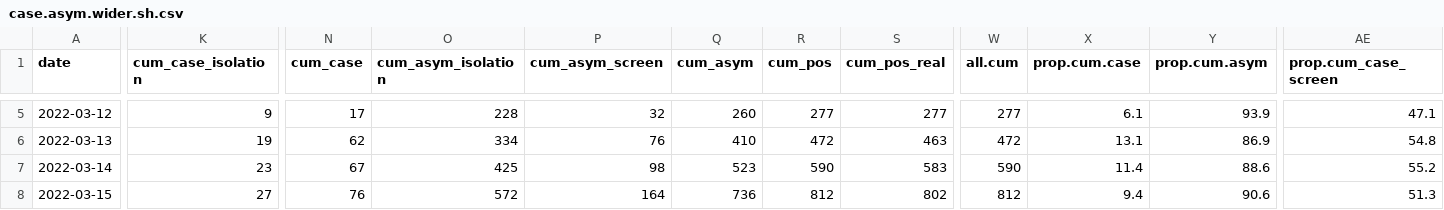
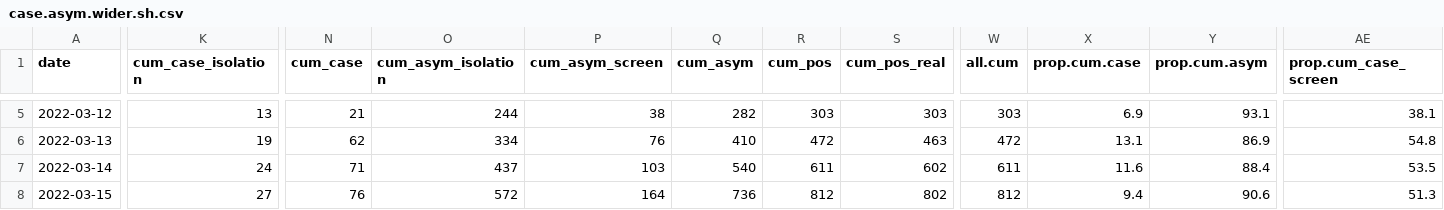
Before and after one commit to shalom-lab/covid.sh, a CSV file: local/share/case.asym.wider.sh.csv, drawn as a sheet; only a part is shown, gaps mark what is left out; the diff covers the shown part only; the diff names each change by its address in the sheet, - before the commit and + after, or states it on an @@ line.

```diff
--- a/local/share/case.asym.wider.sh.csv
+++ b/local/share/case.asym.wider.sh.csv
-K5 (cum_case_isolation): 9
+K5 (cum_case_isolation): 13
-N5 (cum_case): 17
+N5 (cum_case): 21
-O5 (cum_asym_isolation): 228
+O5 (cum_asym_isolation): 244
-P5 (cum_asym_screen): 32
+P5 (cum_asym_screen): 38
-Q5 (cum_asym): 260
+Q5 (cum_asym): 282
-R5 (cum_pos): 277
+R5 (cum_pos): 303
-S5 (cum_pos_real): 277
+S5 (cum_pos_real): 303
-W5 (all.cum): 277
+W5 (all.cum): 303
-X5 (prop.cum.case): 6.1
+X5 (prop.cum.case): 6.9
-Y5 (prop.cum.asym): 93.9
+Y5 (prop.cum.asym): 93.1
-AE5 (prop.cum_case_screen): 47.1
+AE5 (prop.cum_case_screen): 38.1
-K7 (cum_case_isolation): 23
+K7 (cum_case_isolation): 24
-N7 (cum_case): 67
+N7 (cum_case): 71
-O7 (cum_asym_isolation): 425
+O7 (cum_asym_isolation): 437
-P7 (cum_asym_screen): 98
+P7 (cum_asym_screen): 103
-Q7 (cum_asym): 523
+Q7 (cum_asym): 540
-R7 (cum_pos): 590
+R7 (cum_pos): 611
-S7 (cum_pos_real): 583
+S7 (cum_pos_real): 602
-W7 (all.cum): 590
+W7 (all.cum): 611
-X7 (prop.cum.case): 11.4
+X7 (prop.cum.case): 11.6
-Y7 (prop.cum.asym): 88.6
+Y7 (prop.cum.asym): 88.4
-AE7 (prop.cum_case_screen): 55.2
+AE7 (prop.cum_case_screen): 53.5
```
Also changed, not shown: 98 edited cells elsewhere in this file, 6 other files.
